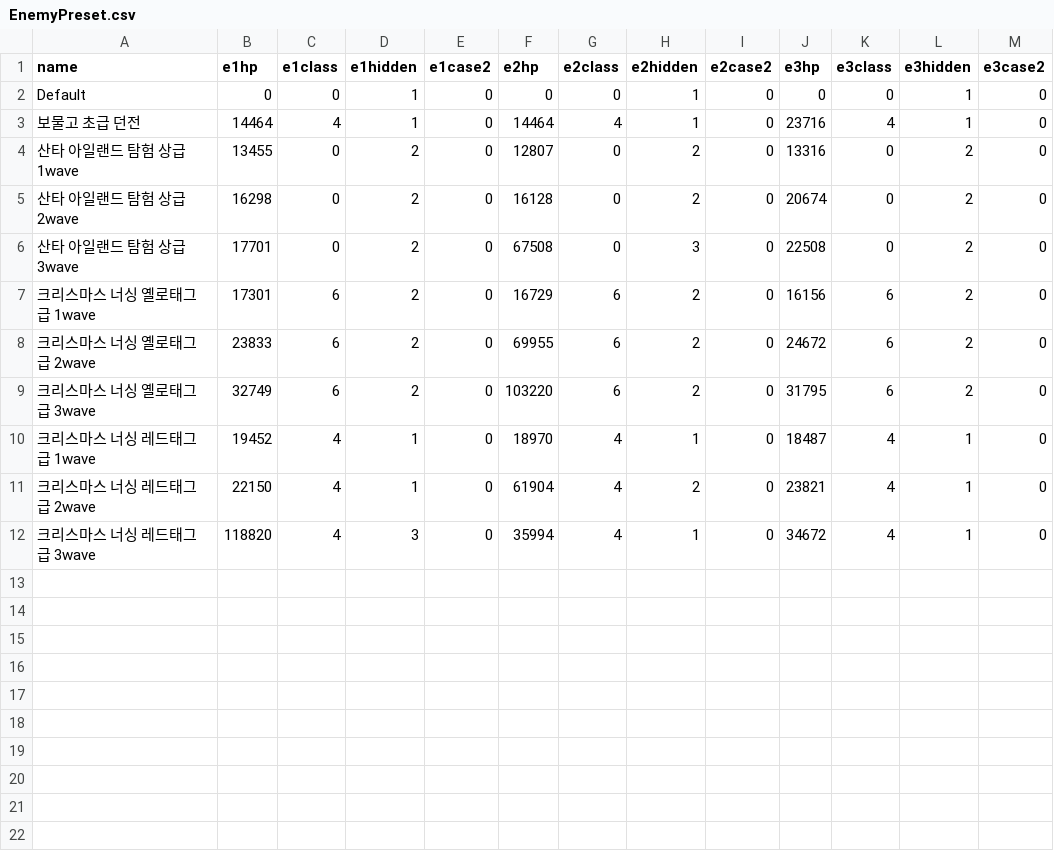
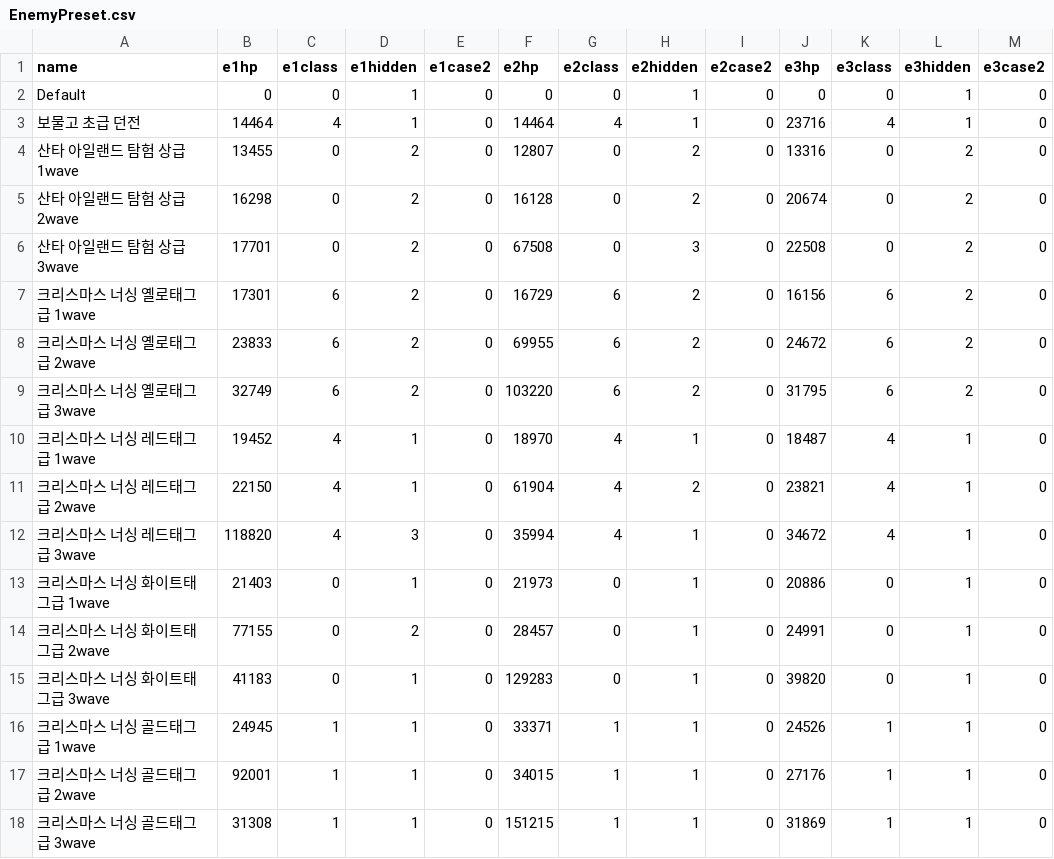
Before and after one commit to Cass07/FgoCalc, a CSV file: Data/EnemyPreset.csv, drawn as a sheet; the diff names each change by its address in the sheet, - before the commit and + after, or states it on an @@ line.

Commit message:
Add files via upload

```diff
--- a/Data/EnemyPreset.csv
+++ b/Data/EnemyPreset.csv
+row 13: 크리스마스 너싱 화이트태그급 1wave | 21403 | 0 | 1 | 0 | 21973 | 0 | 1 | 0 | 20886 | 0 | 1 | 0
+row 14: 크리스마스 너싱 화이트태그급 2wave | 77155 | 0 | 2 | 0 | 28457 | 0 | 1 | 0 | 24991 | 0 | 1 | 0
+row 15: 크리스마스 너싱 화이트태그급 3wave | 41183 | 0 | 1 | 0 | 129283 | 0 | 1 | 0 | 39820 | 0 | 1 | 0
+row 16: 크리스마스 너싱 골드태그급 1wave | 24945 | 1 | 1 | 0 | 33371 | 1 | 1 | 0 | 24526 | 1 | 1 | 0
+row 17: 크리스마스 너싱 골드태그급 2wave | 92001 | 1 | 1 | 0 | 34015 | 1 | 1 | 0 | 27176 | 1 | 1 | 0
+row 18: 크리스마스 너싱 골드태그급 3wave | 31308 | 1 | 1 | 0 | 151215 | 1 | 1 | 0 | 31869 | 1 | 1 | 0
```
